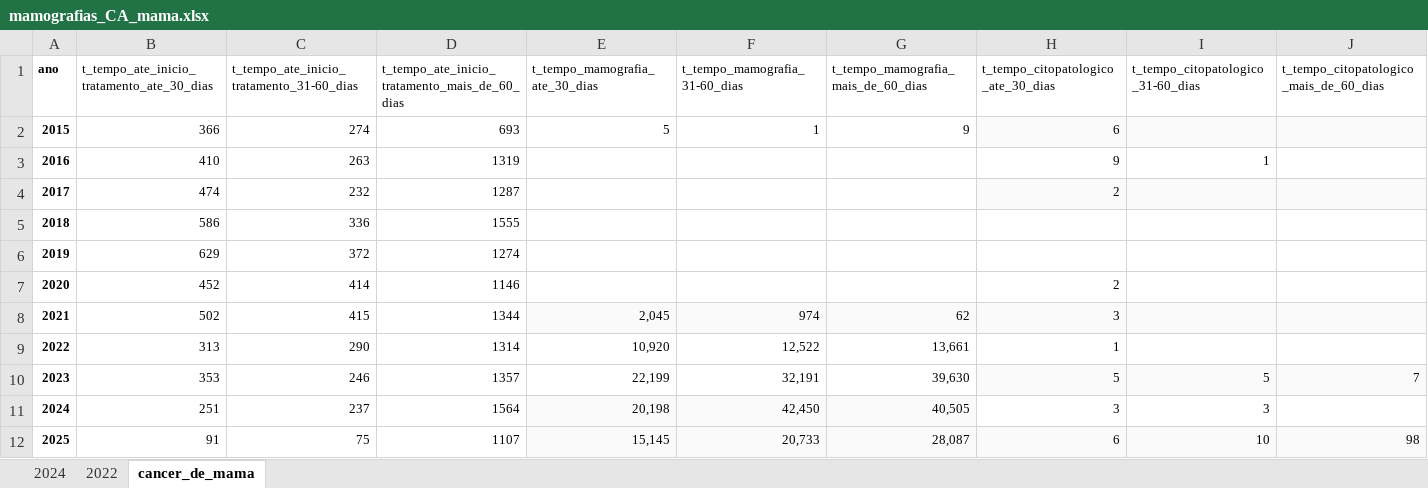
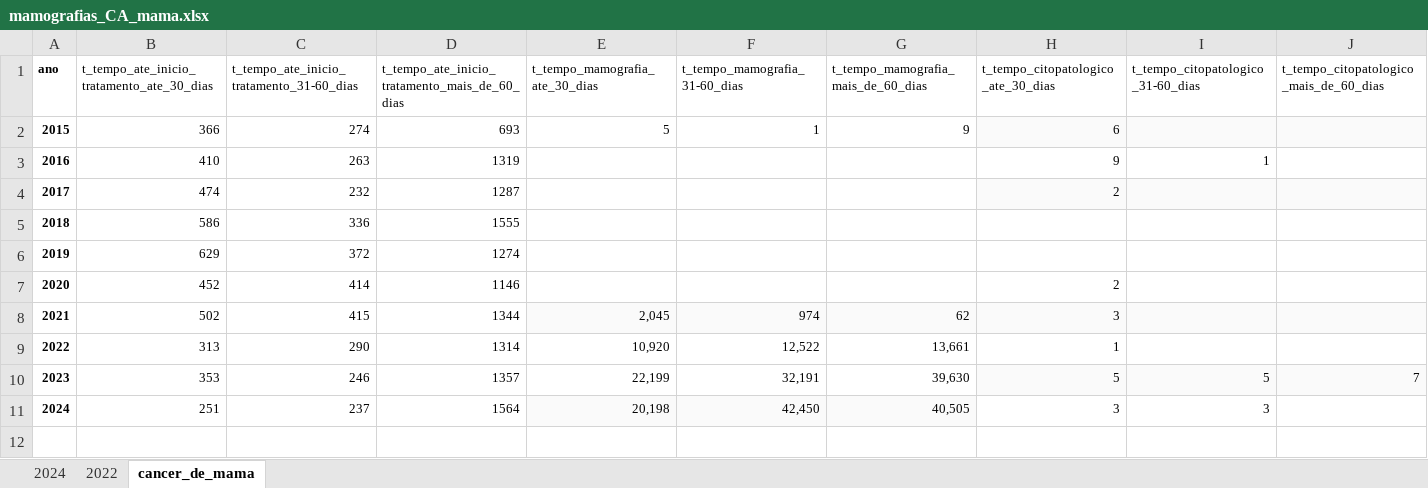
Before and after one commit to ajatoba/fiocruz, an Excel workbook: mamografias_CA_mama.xlsx, sheet cancer_de_mama, drawn as a sheet; only a part is shown; values as stored, in another font and other column widths than the file's, no borders; rows hold the shown columns only; the diff names each change by its address in the sheet, - before the commit and + after, or states it on an @@ line.

Commit message:
Add files via upload

```diff
--- a/mamografias_CA_mama.xlsx (sheet cancer_de_mama)
+++ b/mamografias_CA_mama.xlsx (sheet cancer_de_mama)
-row 12: 2025 | 91 | 75 | 1107 | 15,145 | 20,733 | 28,087 | 6 | 10 | 98
```
